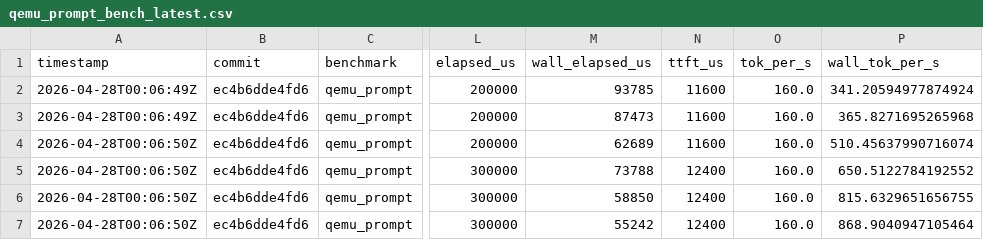
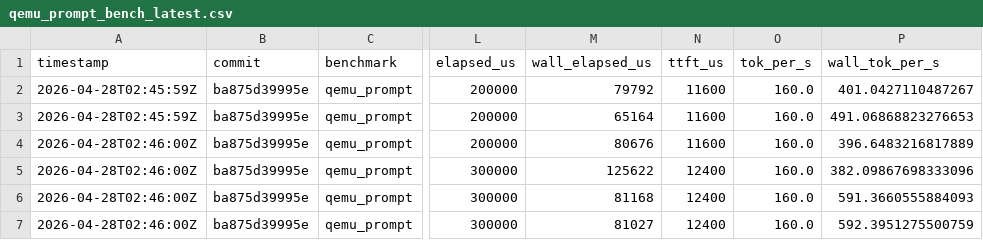
Before and after one commit to daniel-mf-92/holyc-inference, a CSV file: bench/results/qemu_prompt_bench_latest.csv, drawn as a sheet; only a part is shown, gaps mark what is left out; the diff names each change by its address in the sheet, - before the commit and + after, or states it on an @@ line.

```diff
--- a/bench/results/qemu_prompt_bench_latest.csv
+++ b/bench/results/qemu_prompt_bench_latest.csv
-A2:A3 (timestamp): 2026-04-28T00:06:49Z
+A2:A3 (timestamp): 2026-04-28T02:45:59Z
-B2:B7 (commit): ec4b6dde4fd6
+B2:B7 (commit): ba875d39995e
-M2 (wall_elapsed_us): 93785
+M2 (wall_elapsed_us): 79792
-P2 (wall_tok_per_s): 341.20594977874924
+P2 (wall_tok_per_s): 401.0427110487267
-M3 (wall_elapsed_us): 87473
+M3 (wall_elapsed_us): 65164
-P3 (wall_tok_per_s): 365.8271695265968
+P3 (wall_tok_per_s): 491.06868823276653
-A4:A7 (timestamp): 2026-04-28T00:06:50Z
+A4:A7 (timestamp): 2026-04-28T02:46:00Z
-M4 (wall_elapsed_us): 62689
+M4 (wall_elapsed_us): 80676
-P4 (wall_tok_per_s): 510.45637990716074
+P4 (wall_tok_per_s): 396.6483216817889
-M5 (wall_elapsed_us): 73788
+M5 (wall_elapsed_us): 125622
-P5 (wall_tok_per_s): 650.5122784192552
+P5 (wall_tok_per_s): 382.09867698333096
-M6 (wall_elapsed_us): 58850
+M6 (wall_elapsed_us): 81168
-P6 (wall_tok_per_s): 815.6329651656755
+P6 (wall_tok_per_s): 591.3660555884093
-M7 (wall_elapsed_us): 55242
+M7 (wall_elapsed_us): 81027
-P7 (wall_tok_per_s): 868.9040947105464
+P7 (wall_tok_per_s): 592.3951275500759
```
Also changed, not shown: bench/results/bench_artifact_manifest_latest.csv, bench/results/bench_result_index_latest.csv, 10 other files.
